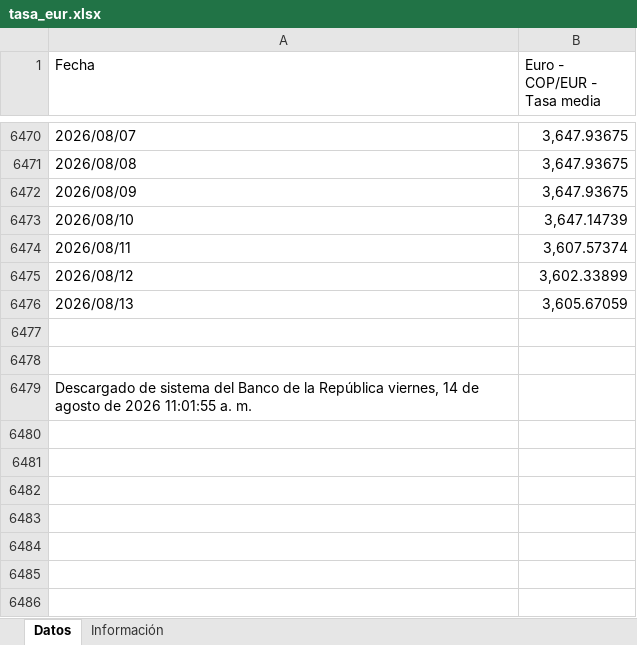
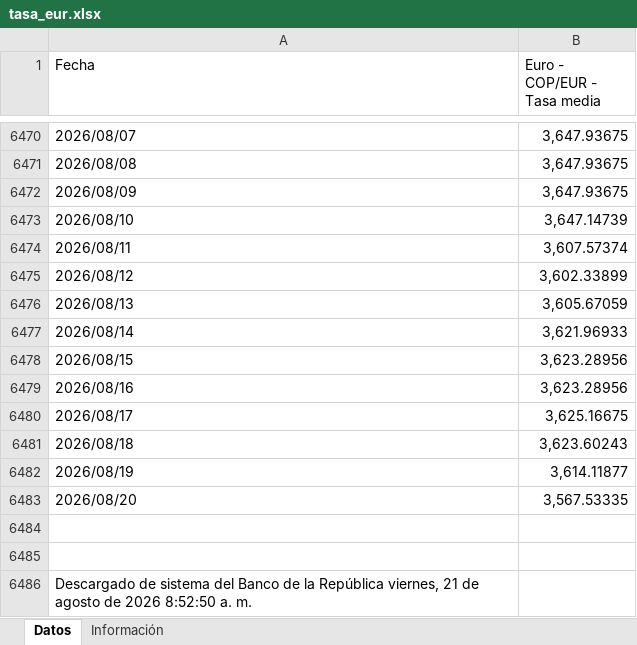
Before and after one commit to victorferreiradev/Cambio-Colombia, an Excel workbook: data/tasa_eur.xlsx, sheet Datos, drawn as a sheet; only a part is shown, gaps mark what is left out; values as stored, in another font and other column widths than the file's, no borders; addresses are those after the commit; the diff names each change by its address in the sheet, - before the commit and + after, or states it on an @@ line.

```diff
--- a/data/tasa_eur.xlsx (sheet Datos)
+++ b/data/tasa_eur.xlsx (sheet Datos)
+row 6477: 2026/08/14 | 3,621.96933
+row 6478: 2026/08/15 | 3,623.28956
+row 6479: 2026/08/16 | 3,623.28956
+row 6480: 2026/08/17 | 3,625.16675
+row 6481: 2026/08/18 | 3,623.60243
+row 6482: 2026/08/19 | 3,614.11877
+row 6483: 2026/08/20 | 3,567.53335
-A6486 (Fecha): …República viernes, 14 de agosto de 2026 11:01:55 a. m.
+A6486 (Fecha): …República viernes, 21 de agosto de 2026 8:52:50 a. m.
```
Also changed, not shown: data/tasa_usd.xlsx.
